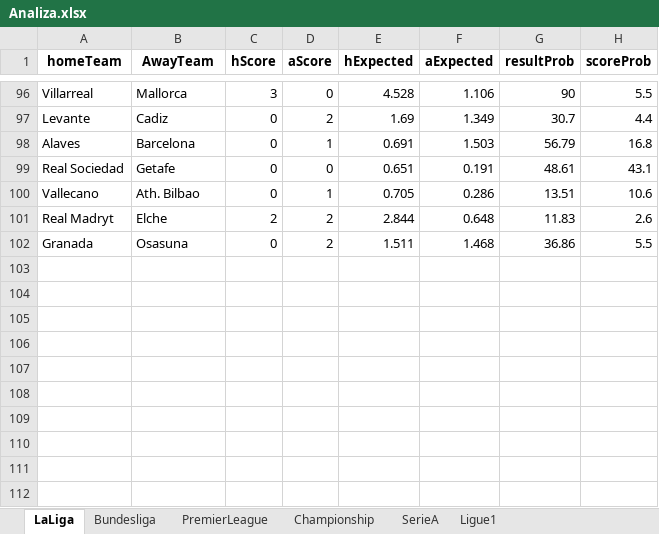
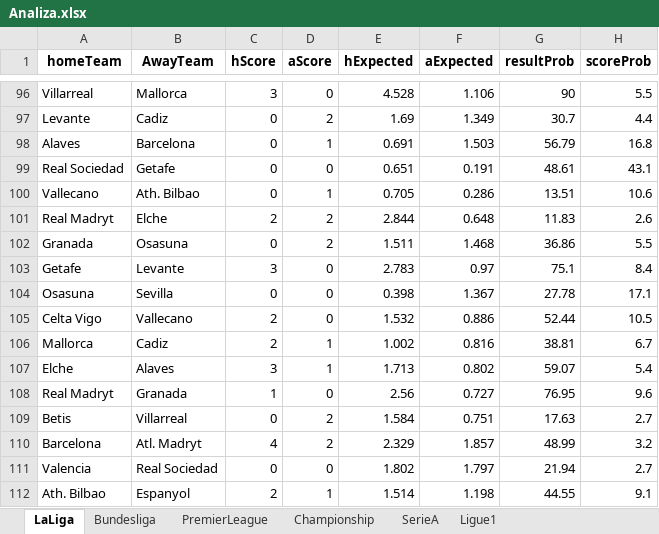
Before and after one commit to sewcio543/predictions, an Excel workbook: Analiza.xlsx, sheet LaLiga, drawn as a sheet; only a part is shown, gaps mark what is left out; values as stored, in another font and other column widths than the file's, no borders; the diff names each change by its address in the sheet, - before the commit and + after, or states it on an @@ line.

```diff
--- a/Analiza.xlsx (sheet LaLiga)
+++ b/Analiza.xlsx (sheet LaLiga)
+row 103: Getafe | Levante | 3 | 0 | 2.783 | 0.97 | 75.1 | 8.4
+row 104: Osasuna | Sevilla | 0 | 0 | 0.398 | 1.367 | 27.78 | 17.1
+row 105: Celta Vigo | Vallecano | 2 | 0 | 1.532 | 0.886 | 52.44 | 10.5
+row 106: Mallorca | Cadiz | 2 | 1 | 1.002 | 0.816 | 38.81 | 6.7
+row 107: Elche | Alaves | 3 | 1 | 1.713 | 0.802 | 59.07 | 5.4
+row 108: Real Madryt | Granada | 1 | 0 | 2.56 | 0.727 | 76.95 | 9.6
+row 109: Betis | Villarreal | 0 | 2 | 1.584 | 0.751 | 17.63 | 2.7
+row 110: Barcelona | Atl. Madryt | 4 | 2 | 2.329 | 1.857 | 48.99 | 3.2
+row 111: Valencia | Real Sociedad | 0 | 0 | 1.802 | 1.797 | 21.94 | 2.7
+row 112: Ath. Bilbao | Espanyol | 2 | 1 | 1.514 | 1.198 | 44.55 | 9.1
```
Also changed, not shown: sheet Ligue1, sheet SerieA, sheet Championship, sheet Bundesliga, sheet PremierLeague, database.xlsx, 24 other files.
